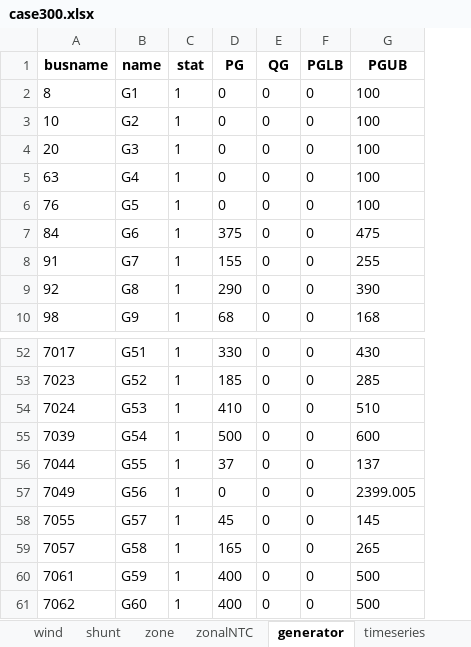
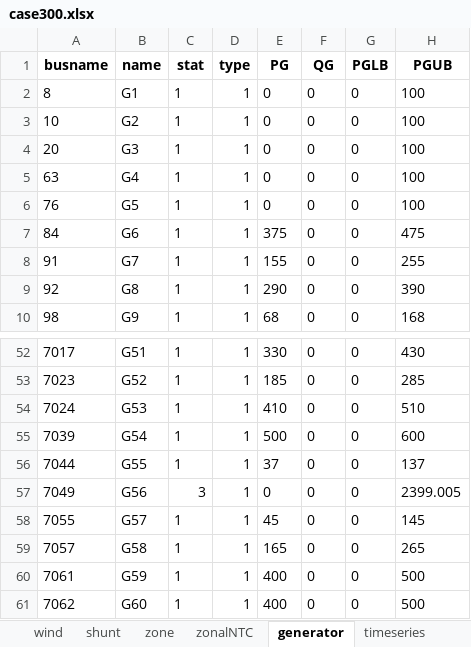
Before and after one commit to bukhsh/oats, an Excel workbook: testcases/case300.xlsx, sheet generator, drawn as a sheet; only a part is shown, gaps mark what is left out; values as stored, in another font and other column widths than the file's, no borders; the diff names each change by its address in the sheet, - before the commit and + after, or states it on an @@ line.

```diff
--- a/testcases/case300.xlsx (sheet generator)
+++ b/testcases/case300.xlsx (sheet generator)
+column D (type), rows 2-10: all 1; rows 52-61: all 1
-C57 (stat): 1
+C57 (stat): 3
```
Also changed, not shown: sheet transformer, testcases/IrishNetwork.xlsx, testcases/case118.xlsx, 10 other files.
